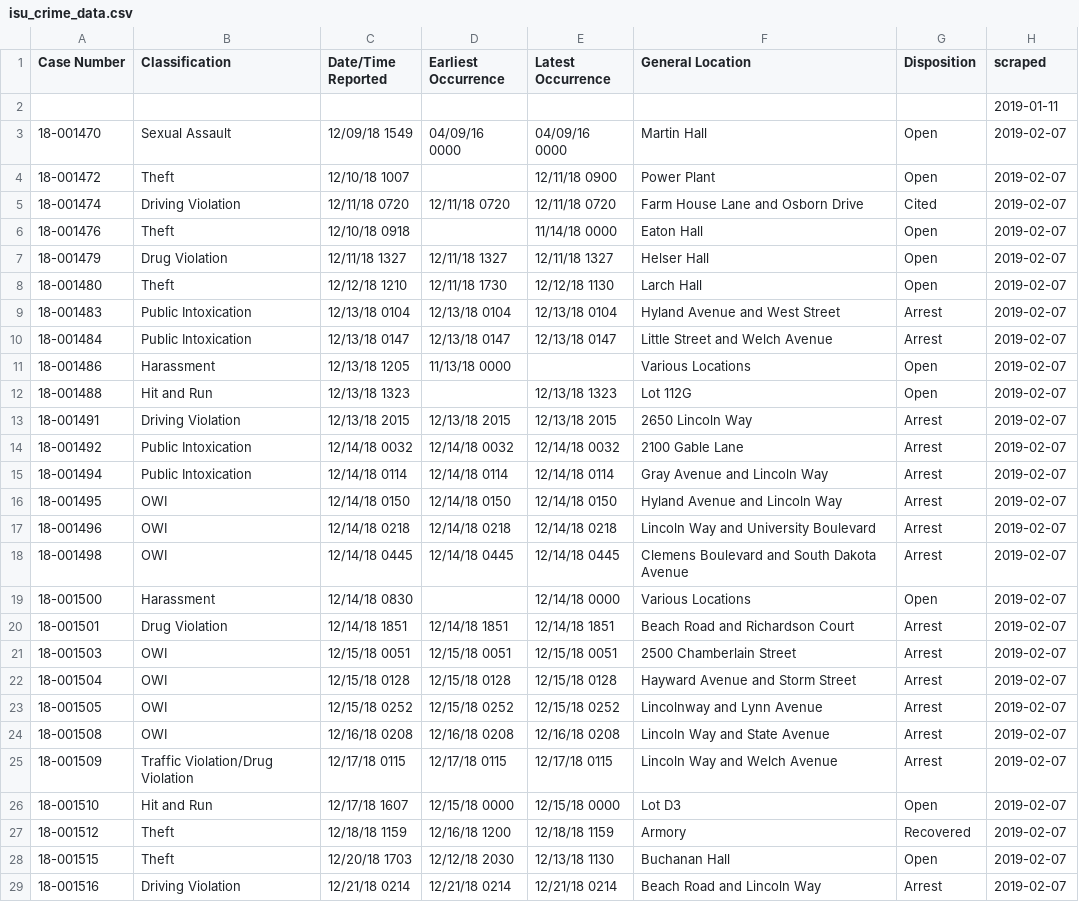
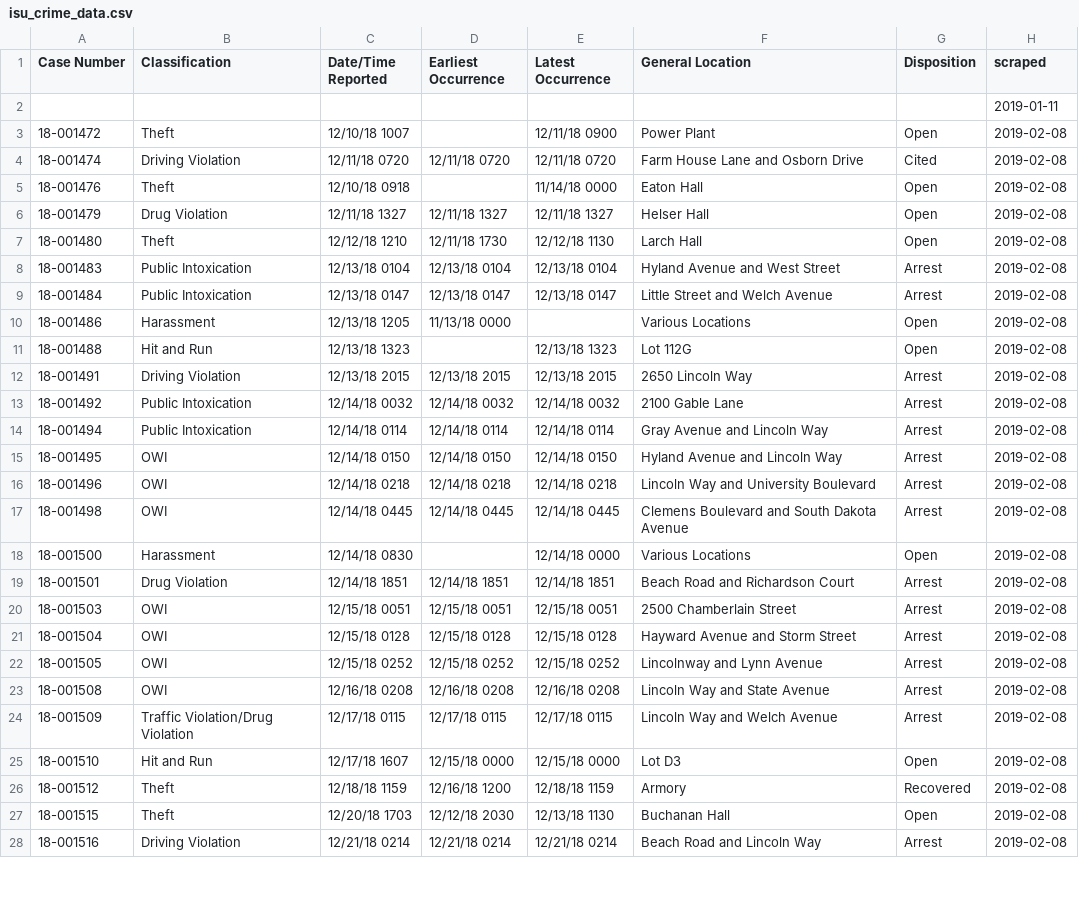
Before and after one commit to srvanderplas/ISU_Crime_Data, a CSV file: isu_crime_data.csv, drawn as a sheet; only a part is shown; the diff covers the shown part only.

Commit message:
Automatic Update

```diff
--- a/isu_crime_data.csv
+++ b/isu_crime_data.csv
@@ -2,28 +2,27 @@ Case Number,Classification,Date/Time Reported,Earliest Occurrence,Latest Occurre
 ,,,,,,,2019-01-11
-18-001470,Sexual Assault,12/09/18 1549,04/09/16 0000,04/09/16 0000,Martin Hall,Open,2019-02-07
-18-001472,Theft,12/10/18 1007,,12/11/18 0900,Power Plant,Open,2019-02-07
-18-001474,Driving Violation,12/11/18 0720,12/11/18 0720,12/11/18 0720,Farm House Lane and Osborn Drive,Cited,2019-02-07
-18-001476,Theft,12/10/18 0918,,11/14/18 0000,Eaton Hall,Open,2019-02-07
-18-001479,Drug Violation,12/11/18 1327,12/11/18 1327,12/11/18 1327,Helser Hall,Open,2019-02-07
-18-001480,Theft,12/12/18 1210,12/11/18 1730,12/12/18 1130,Larch Hall,Open,2019-02-07
-18-001483,Public Intoxication,12/13/18 0104,12/13/18 0104,12/13/18 0104,Hyland Avenue and West Street,Arrest,2019-02-07
-18-001484,Public Intoxication,12/13/18 0147,12/13/18 0147,12/13/18 0147,Little Street and Welch Avenue,Arrest,2019-02-07
-18-001486,Harassment,12/13/18 1205,11/13/18 0000,,Various Locations,Open,2019-02-07
-18-001488,Hit and Run,12/13/18 1323,,12/13/18 1323,Lot 112G,Open,2019-02-07
-18-001491,Driving Violation,12/13/18 2015,12/13/18 2015,12/13/18 2015,2650 Lincoln Way,Arrest,2019-02-07
-18-001492,Public Intoxication,12/14/18 0032,12/14/18 0032,12/14/18 0032,2100 Gable Lane,Arrest,2019-02-07
-18-001494,Public Intoxication,12/14/18 0114,12/14/18 0114,12/14/18 0114,Gray Avenue and Lincoln Way,Arrest,2019-02-07
-18-001495,OWI,12/14/18 0150,12/14/18 0150,12/14/18 0150,Hyland Avenue and Lincoln Way,Arrest,2019-02-07
-18-001496,OWI,12/14/18 0218,12/14/18 0218,12/14/18 0218,Lincoln Way and University Boulevard,Arrest,2019-02-07
-18-001498,OWI,12/14/18 0445,12/14/18 0445,12/14/18 0445,Clemens Boulevard and South Dakota Avenue,Arrest,2019-02-07
-18-001500,Harassment,12/14/18 0830,,12/14/18 0000,Various Locations,Open,2019-02-07
-18-001501,Drug Violation,12/14/18 1851,12/14/18 1851,12/14/18 1851,Beach Road and Richardson Court,Arrest,2019-02-07
-18-001503,OWI,12/15/18 0051,12/15/18 0051,12/15/18 0051,2500 Chamberlain Street,Arrest,2019-02-07
-18-001504,OWI,12/15/18 0128,12/15/18 0128,12/15/18 0128,Hayward Avenue and Storm Street,Arrest,2019-02-07
-18-001505,OWI,12/15/18 0252,12/15/18 0252,12/15/18 0252,Lincolnway and Lynn Avenue,Arrest,2019-02-07
-18-001508,OWI,12/16/18 0208,12/16/18 0208,12/16/18 0208,Lincoln Way and State Avenue,Arrest,2019-02-07
-18-001509,Traffic Violation/Drug Violation,12/17/18 0115,12/17/18 0115,12/17/18 0115,Lincoln Way and Welch Avenue,Arrest,2019-02-07
-18-001510,Hit and Run,12/17/18 1607,12/15/18 0000,12/15/18 0000,Lot D3,Open,2019-02-07
-18-001512,Theft,12/18/18 1159,12/16/18 1200,12/18/18 1159,Armory,Recovered,2019-02-07
-18-001515,Theft,12/20/18 1703,12/12/18 2030,12/13/18 1130,Buchanan Hall,Open,2019-02-07
-18-001516,Driving Violation,12/21/18 0214,12/21/18 0214,12/21/18 0214,Beach Road and Lincoln Way,Arrest,2019-02-07
+18-001472,Theft,12/10/18 1007,,12/11/18 0900,Power Plant,Open,2019-02-08
+18-001474,Driving Violation,12/11/18 0720,12/11/18 0720,12/11/18 0720,Farm House Lane and Osborn Drive,Cited,2019-02-08
+18-001476,Theft,12/10/18 0918,,11/14/18 0000,Eaton Hall,Open,2019-02-08
+18-001479,Drug Violation,12/11/18 1327,12/11/18 1327,12/11/18 1327,Helser Hall,Open,2019-02-08
+18-001480,Theft,12/12/18 1210,12/11/18 1730,12/12/18 1130,Larch Hall,Open,2019-02-08
+18-001483,Public Intoxication,12/13/18 0104,12/13/18 0104,12/13/18 0104,Hyland Avenue and West Street,Arrest,2019-02-08
+18-001484,Public Intoxication,12/13/18 0147,12/13/18 0147,12/13/18 0147,Little Street and Welch Avenue,Arrest,2019-02-08
+18-001486,Harassment,12/13/18 1205,11/13/18 0000,,Various Locations,Open,2019-02-08
+18-001488,Hit and Run,12/13/18 1323,,12/13/18 1323,Lot 112G,Open,2019-02-08
+18-001491,Driving Violation,12/13/18 2015,12/13/18 2015,12/13/18 2015,2650 Lincoln Way,Arrest,2019-02-08
+18-001492,Public Intoxication,12/14/18 0032,12/14/18 0032,12/14/18 0032,2100 Gable Lane,Arrest,2019-02-08
+18-001494,Public Intoxication,12/14/18 0114,12/14/18 0114,12/14/18 0114,Gray Avenue and Lincoln Way,Arrest,2019-02-08
+18-001495,OWI,12/14/18 0150,12/14/18 0150,12/14/18 0150,Hyland Avenue and Lincoln Way,Arrest,2019-02-08
+18-001496,OWI,12/14/18 0218,12/14/18 0218,12/14/18 0218,Lincoln Way and University Boulevard,Arrest,2019-02-08
+18-001498,OWI,12/14/18 0445,12/14/18 0445,12/14/18 0445,Clemens Boulevard and South Dakota Avenue,Arrest,2019-02-08
+18-001500,Harassment,12/14/18 0830,,12/14/18 0000,Various Locations,Open,2019-02-08
+18-001501,Drug Violation,12/14/18 1851,12/14/18 1851,12/14/18 1851,Beach Road and Richardson Court,Arrest,2019-02-08
+18-001503,OWI,12/15/18 0051,12/15/18 0051,12/15/18 0051,2500 Chamberlain Street,Arrest,2019-02-08
+18-001504,OWI,12/15/18 0128,12/15/18 0128,12/15/18 0128,Hayward Avenue and Storm Street,Arrest,2019-02-08
+18-001505,OWI,12/15/18 0252,12/15/18 0252,12/15/18 0252,Lincolnway and Lynn Avenue,Arrest,2019-02-08
+18-001508,OWI,12/16/18 0208,12/16/18 0208,12/16/18 0208,Lincoln Way and State Avenue,Arrest,2019-02-08
+18-001509,Traffic Violation/Drug Violation,12/17/18 0115,12/17/18 0115,12/17/18 0115,Lincoln Way and Welch Avenue,Arrest,2019-02-08
+18-001510,Hit and Run,12/17/18 1607,12/15/18 0000,12/15/18 0000,Lot D3,Open,2019-02-08
+18-001512,Theft,12/18/18 1159,12/16/18 1200,12/18/18 1159,Armory,Recovered,2019-02-08
+18-001515,Theft,12/20/18 1703,12/12/18 2030,12/13/18 1130,Buchanan Hall,Open,2019-02-08
+18-001516,Driving Violation,12/21/18 0214,12/21/18 0214,12/21/18 0214,Beach Road and Lincoln Way,Arrest,2019-02-08
```
Also changed, not shown: 80 edited cells elsewhere in this file.
